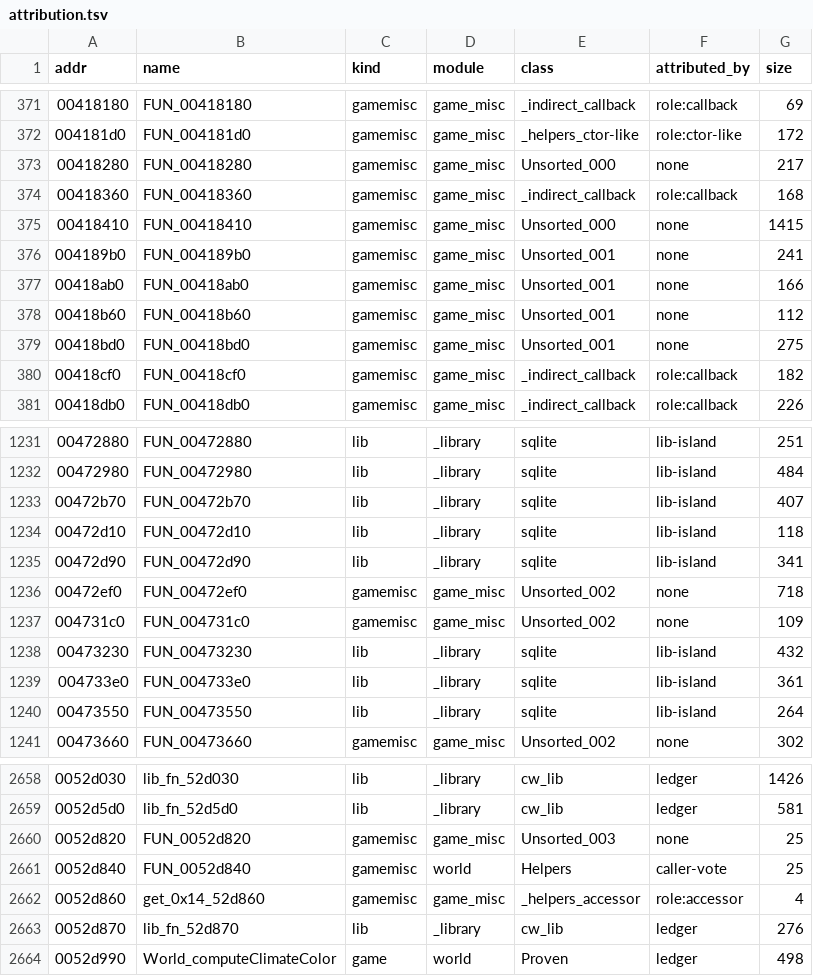
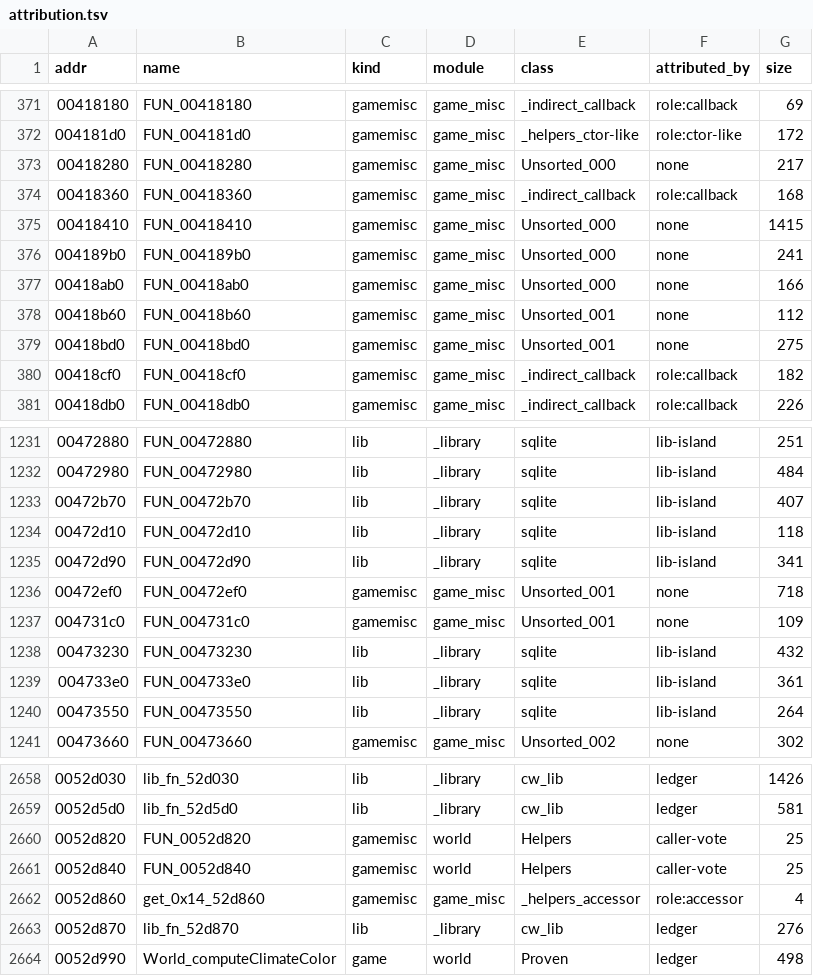
Before and after one commit to TestingRat-blip/cw-re-rework, a TSV file: server/attribution.tsv, drawn as a sheet; only a part is shown, gaps mark what is left out; the diff covers the shown part only.

```diff
--- a/server/attribution.tsv
+++ b/server/attribution.tsv
@@ -375,4 +375,4 @@ addr	name	kind	module	class	attributed_by	size
 00418410	FUN_00418410	gamemisc	game_misc	Unsorted_000	none	1415
-004189b0	FUN_004189b0	gamemisc	game_misc	Unsorted_001	none	241
-00418ab0	FUN_00418ab0	gamemisc	game_misc	Unsorted_001	none	166
+004189b0	FUN_004189b0	gamemisc	game_misc	Unsorted_000	none	241
+00418ab0	FUN_00418ab0	gamemisc	game_misc	Unsorted_000	none	166
 00418b60	FUN_00418b60	gamemisc	game_misc	Unsorted_001	none	112
@@ -1235,4 +1235,4 @@ addr	name	kind	module	class	attributed_by	size
 00472d90	FUN_00472d90	lib	_library	sqlite	lib-island	341
-00472ef0	FUN_00472ef0	gamemisc	game_misc	Unsorted_002	none	718
-004731c0	FUN_004731c0	gamemisc	game_misc	Unsorted_002	none	109
+00472ef0	FUN_00472ef0	gamemisc	game_misc	Unsorted_001	none	718
+004731c0	FUN_004731c0	gamemisc	game_misc	Unsorted_001	none	109
 00473230	FUN_00473230	lib	_library	sqlite	lib-island	432
@@ -2659,3 +2659,3 @@ addr	name	kind	module	class	attributed_by	size
 0052d5d0	lib_fn_52d5d0	lib	_library	cw_lib	ledger	581
-0052d820	FUN_0052d820	gamemisc	game_misc	Unsorted_003	none	25
+0052d820	FUN_0052d820	gamemisc	world	Helpers	caller-vote	25
 0052d840	FUN_0052d840	gamemisc	world	Helpers	caller-vote	25
```
Also changed, not shown: 67 edited cells elsewhere in this file, 41 other files.
